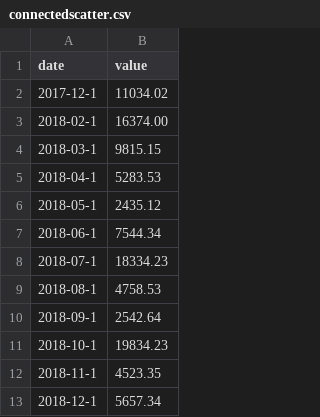
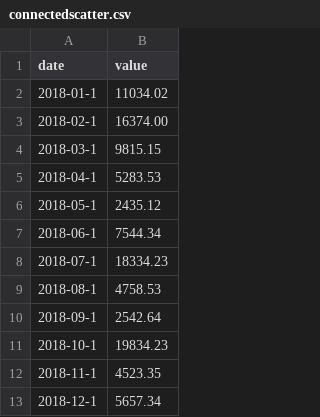
Before and after one commit to MaouOni/D3-example, a CSV file: connectedscatter.csv, drawn as a sheet.

Commit message:
More changes

```diff
--- a/connectedscatter.csv
+++ b/connectedscatter.csv
@@ -1,3 +1,3 @@
 date,value
-2017-12-1, 11034.02
+2018-01-1, 11034.02
 2018-02-1, 16374.00
```
